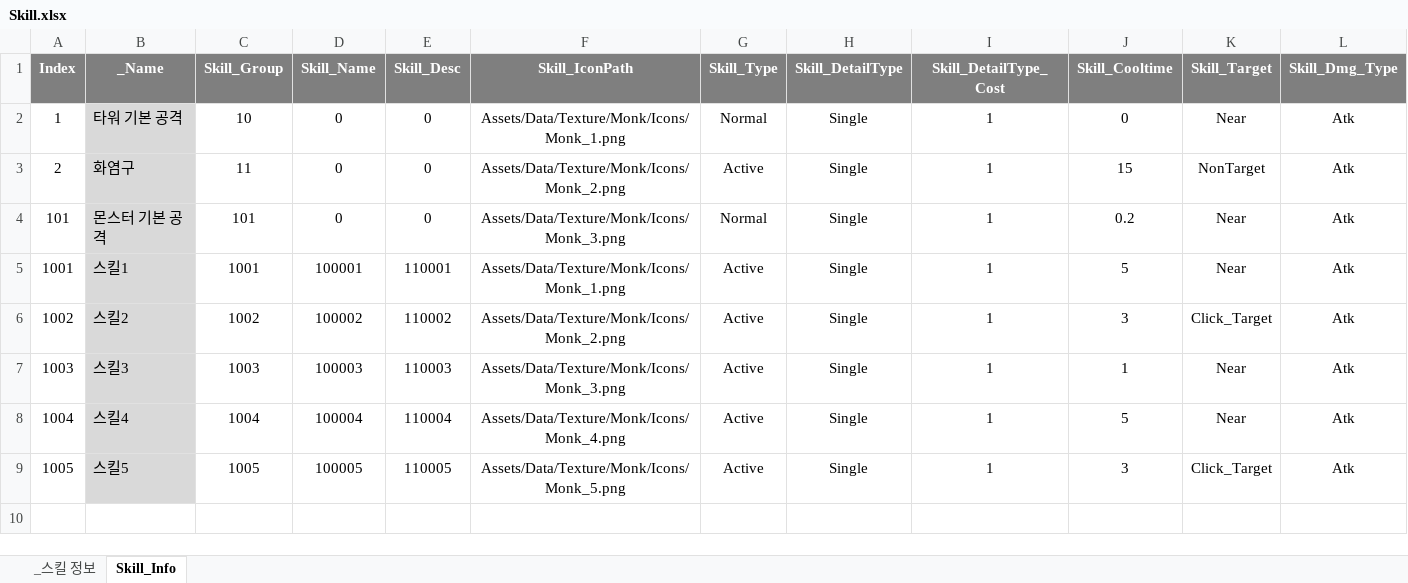
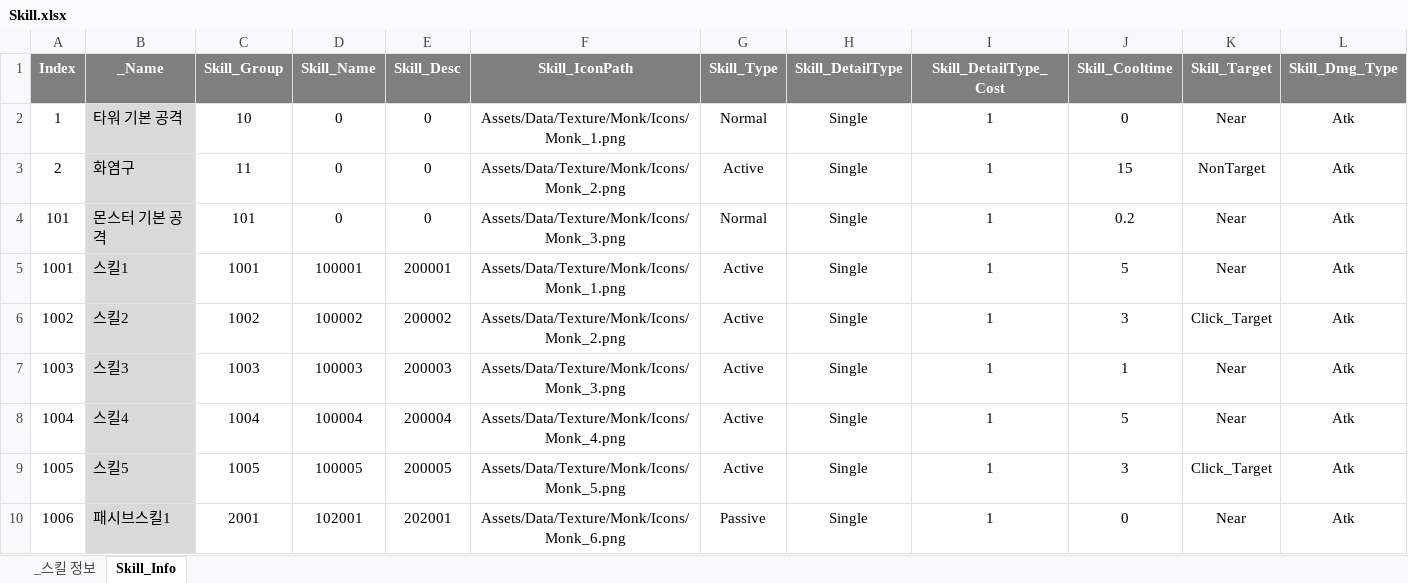
Before and after one commit to leejaepyeong/ProjectB, an Excel workbook: Table/Skill.xlsx, sheet Skill_Info, drawn as a sheet; only a part is shown; values as stored, in another font and other column widths than the file's, no borders; rows hold the shown columns only; the diff names each change by its address in the sheet, - before the commit and + after, or states it on an @@ line.

```diff
--- a/Table/Skill.xlsx (sheet Skill_Info)
+++ b/Table/Skill.xlsx (sheet Skill_Info)
-E5 (Skill_Desc): 110001
+E5 (Skill_Desc): 200001
-E6 (Skill_Desc): 110002
+E6 (Skill_Desc): 200002
-E7 (Skill_Desc): 110003
+E7 (Skill_Desc): 200003
-E8 (Skill_Desc): 110004
+E8 (Skill_Desc): 200004
-E9 (Skill_Desc): 110005
+E9 (Skill_Desc): 200005
+row 10: 1006 | 패시브스킬1 | 2001 | 102001 | 202001 | Assets/Data/Texture/Monk/Icons/Monk_6.png | Passive | Single | 1 | 0 | Near | Atk
```
Also changed, not shown: Table/Exp.xlsx, Table/LevelUpReward.xlsx, 30 other files.
